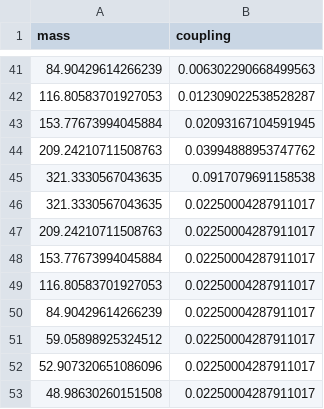
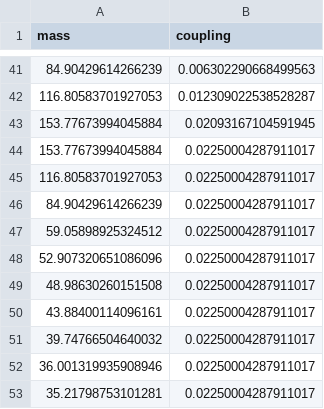
Before and after one commit to ESPP2026-PPG/Inelastic-DM, a CSV file: Constraints_InelasticDM_LEP.csv, drawn as a sheet; only a part is shown, gaps mark what is left out; the shorter side is filled out with more unchanged rows.

```diff
--- a/Constraints_InelasticDM_LEP.csv
+++ b/Constraints_InelasticDM_LEP.csv
@@ -43,6 +43,2 @@
 153.77673994045884,0.02093167104591945
-209.24210711508763,0.03994888953747762
-321.3330567043635,0.0917079691158538
-321.3330567043635,0.02250004287911017
-209.24210711508763,0.02250004287911017
 153.77673994045884,0.02250004287911017
```
Also changed, not shown: Constraints_InelasticDM_BaBar.csv, Constraints_InelasticDM_LSND-E137-MiniBooNE-Scatt..csv, 15 other files.
